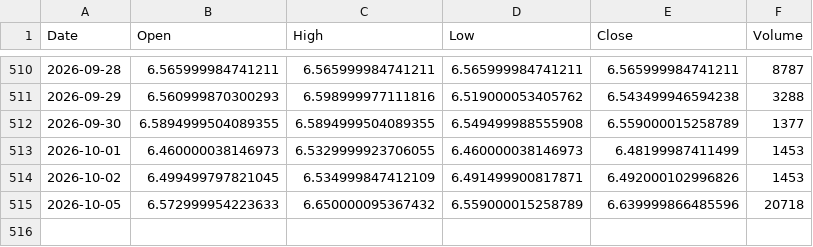
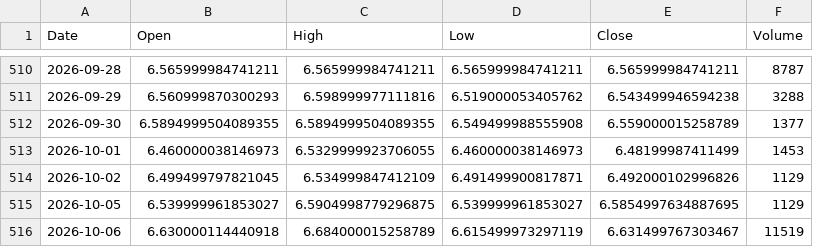
Before and after one commit to akastudiogdrive-droid/coin, a CSV file: data/prices/HG_F.csv, drawn as a sheet; only a part is shown, gaps mark what is left out.

```diff
--- a/data/prices/HG_F.csv
+++ b/data/prices/HG_F.csv
@@ -513,3 +513,4 @@ Date,Open,High,Low,Close,Volume
 2026-10-01,6.460000038146973,6.5329999923706055,6.460000038146973,6.48199987411499,1453
-2026-10-02,6.499499797821045,6.534999847412109,6.491499900817871,6.492000102996826,1453
-2026-10-05,6.572999954223633,6.650000095367432,6.559000015258789,6.639999866485596,20718
+2026-10-02,6.499499797821045,6.534999847412109,6.491499900817871,6.492000102996826,1129
+2026-10-05,6.539999961853027,6.5904998779296875,6.539999961853027,6.5854997634887695,1129
+2026-10-06,6.630000114440918,6.684000015258789,6.615499973297119,6.631499767303467,11519
```
Also changed, not shown: data/prices/CL_F.csv, data/prices/RR_L.csv, 38 other files.
